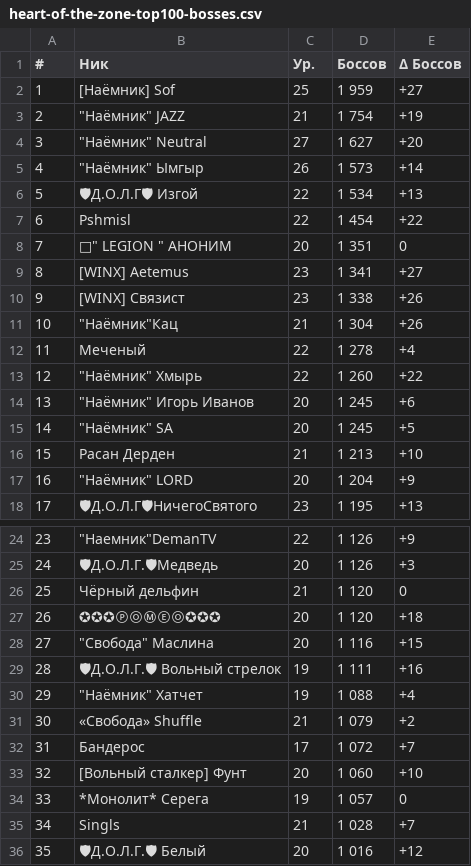
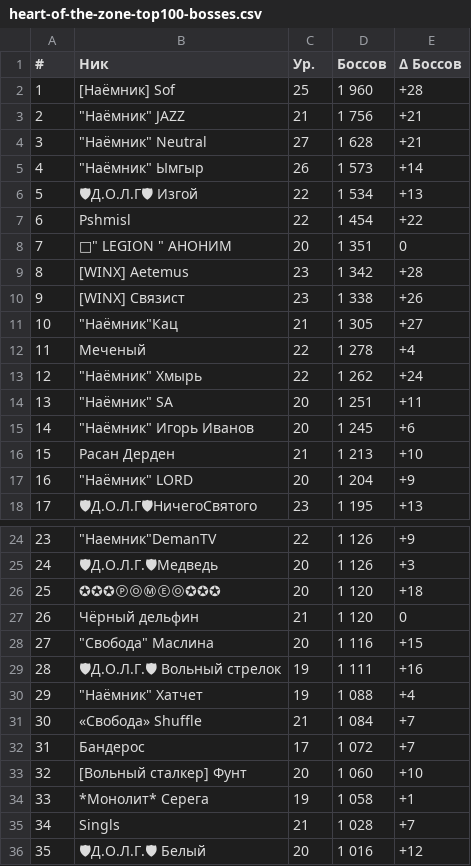
Before and after one commit to Sof-oss/helper, a CSV file: top100/heart-of-the-zone-top100-bosses.csv, drawn as a sheet; only a part is shown, gaps mark what is left out; the diff covers the shown part only.

```diff
--- a/top100/heart-of-the-zone-top100-bosses.csv
+++ b/top100/heart-of-the-zone-top100-bosses.csv
@@ -1,5 +1,5 @@
 #,Ник,Ур.,Боссов,Δ Боссов
-1,[Наёмник] Sof,25,1 959,+27
-2,"""Наёмник"" JAZZ",21,1 754,+19
-3,"""Наёмник"" Neutral",27,1 627,+20
+1,[Наёмник] Sof,25,1 960,+28
+2,"""Наёмник"" JAZZ",21,1 756,+21
+3,"""Наёмник"" Neutral",27,1 628,+21
 4,"""Наёмник"" Ымгыр",26,1 573,+14
@@ -8,9 +8,9 @@
 7,"📡"" LEGION "" АНОНИМ",20,1 351,0
-8,[WINX] Aetemus,23,1 341,+27
+8,[WINX] Aetemus,23,1 342,+28
 9,[WINX] Связист,23,1 338,+26
-10,"""Наёмник""Кац",21,1 304,+26
+10,"""Наёмник""Кац",21,1 305,+27
 11,Меченый,22,1 278,+4
-12,"""Наёмник"" Хмырь",22,1 260,+22
-13,"""Наёмник"" Игорь Иванов",20,1 245,+6
-14,"""Наёмник"" SA",20,1 245,+5
+12,"""Наёмник"" Хмырь",22,1 262,+24
+13,"""Наёмник"" SA",20,1 251,+11
+14,"""Наёмник"" Игорь Иванов",20,1 245,+6
 15,Расан Дерден,21,1 213,+10
@@ -25,4 +25,4 @@
 24,🛡Д.О.Л.Г.🛡Медведь,20,1 126,+3
-25,Чёрный дельфин,21,1 120,0
-26,✪✪✪ⓅⓄⓂⒺⓄ✪✪✪,20,1 120,+18
+25,✪✪✪ⓅⓄⓂⒺⓄ✪✪✪,20,1 120,+18
+26,Чёрный дельфин,21,1 120,0
 27,"""Свобода"" Маслина",20,1 116,+15
@@ -30,6 +30,6 @@
 29,"""Наёмник"" Хатчет",19,1 088,+4
-30,«Свобода» Shuffle,21,1 079,+2
+30,«Свобода» Shuffle,21,1 084,+7
 31,Бандерос,17,1 072,+7
 32,[Вольный сталкер] Фунт,20,1 060,+10
-33,*Монолит* Серега,19,1 057,0
+33,*Монолит* Серега,19,1 058,+1
 34,Singls,21,1 028,+7
```
Also changed, not shown: 24 edited cells elsewhere in this file, top100/heart-of-the-zone-top100-camp_defenses.csv, top100/heart-of-the-zone-top100-collections.csv, 8 other files.
